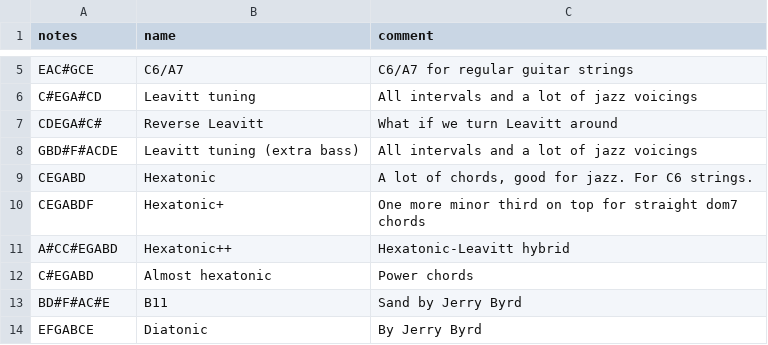
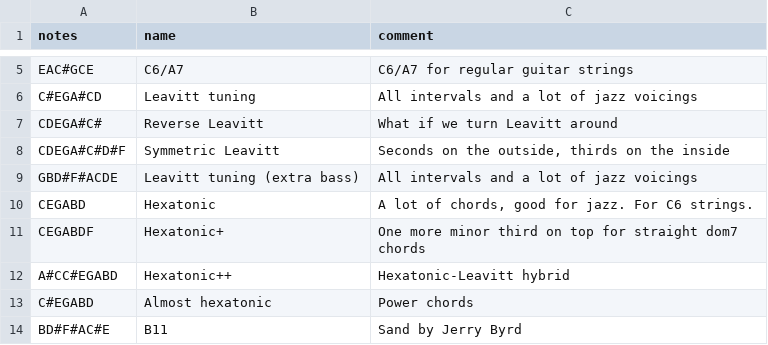
Before and after one commit to spaskalev/fretboard, a CSV file: tunings.csv, drawn as a sheet; only a part is shown, gaps mark what is left out; the shorter side is filled out with more unchanged rows.

Commit message:
Add Symmetric Leavitt tuning to tunings.csv

```diff
--- a/tunings.csv
+++ b/tunings.csv
@@ -7,2 +7,3 @@ C#EGA#CD,Leavitt tuning,"All intervals and a lot of jazz voicings"
 CDEGA#C#,Reverse Leavitt,"What if we turn Leavitt around"
+CDEGA#C#D#F,Symmetric Leavitt,"Seconds on the outside, thirds on the inside"
 GBD#F#ACDE,Leavitt tuning (extra bass),"All intervals and a lot of jazz voicings"
```
